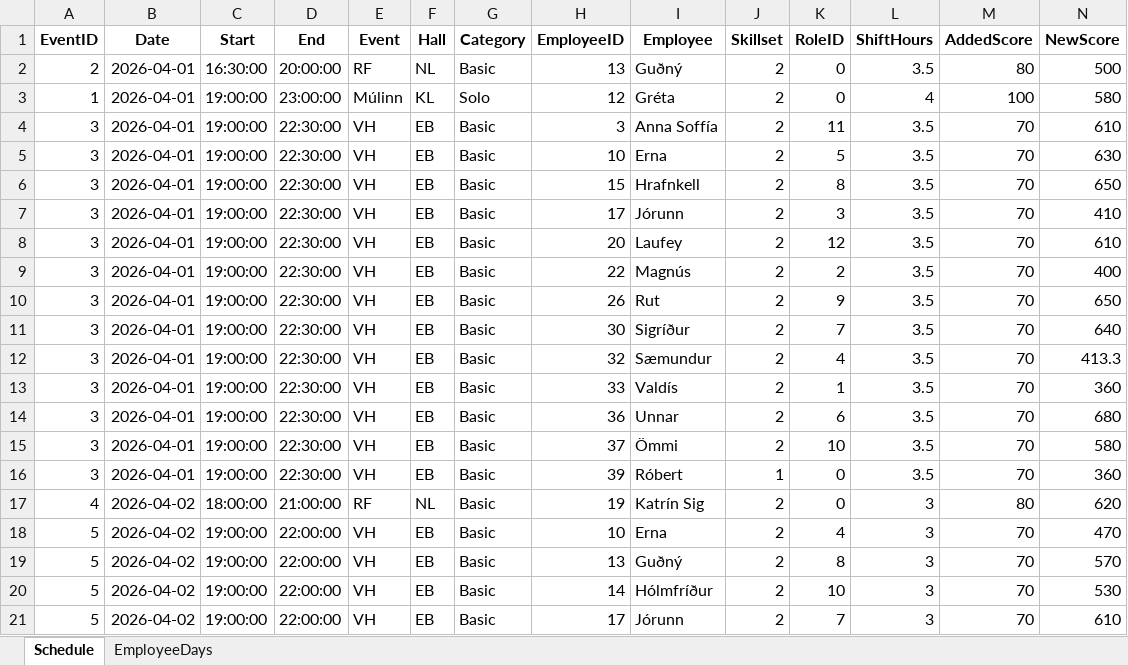
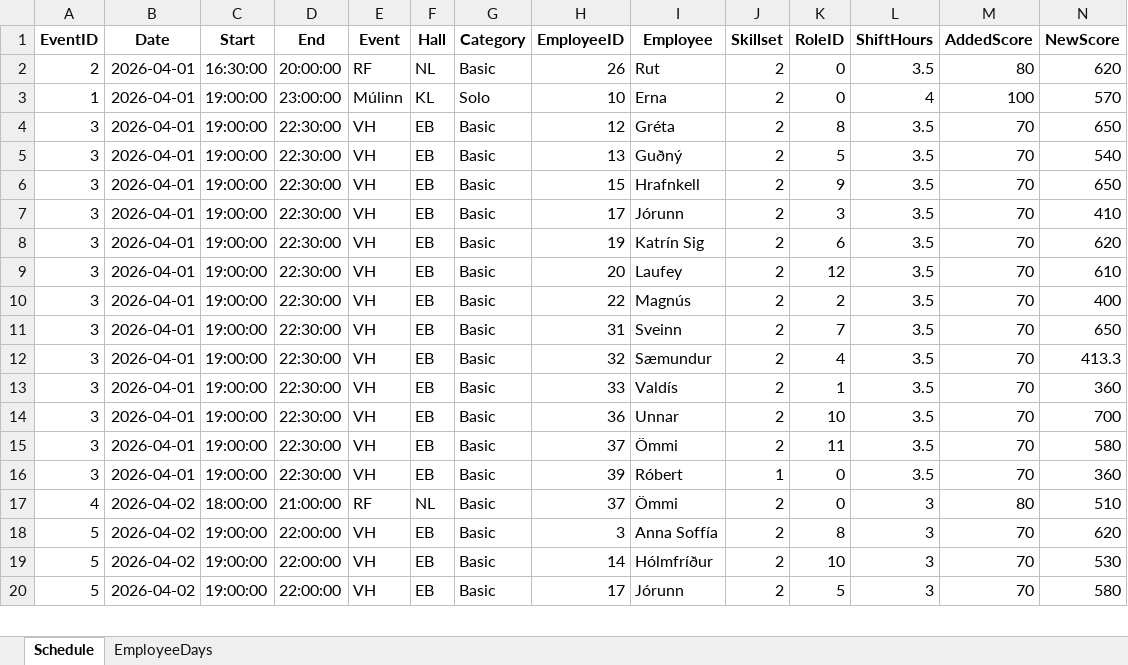
Before and after one commit to siljag23/Verkfraedi_X, an Excel workbook: Data/04_26_schedule_results.xlsx, sheet Schedule, drawn as a sheet; only a part is shown; values as stored, in another font and other column widths than the file's, no borders; removed rows and columns are numbered as before the commit, all else as after; the diff covers the shown part only; the diff names each change by its address in the sheet, - before the commit and + after, or states it on an @@ line.

```diff
--- a/Data/04_26_schedule_results.xlsx (sheet Schedule)
+++ b/Data/04_26_schedule_results.xlsx (sheet Schedule)
-H2 (EmployeeID): 13
+H2 (EmployeeID): 26
-I2 (Employee): Guðný
+I2 (Employee): Rut
-N2 (NewScore): 500
+N2 (NewScore): 620
-H3 (EmployeeID): 12
+H3 (EmployeeID): 10
-I3 (Employee): Gréta
+I3 (Employee): Erna
-N3 (NewScore): 580
+N3 (NewScore): 570
-H4 (EmployeeID): 3
+H4 (EmployeeID): 12
-I4 (Employee): Anna Soffía
+I4 (Employee): Gréta
-K4 (RoleID): 11
+K4 (RoleID): 8
-N4 (NewScore): 610
+N4 (NewScore): 650
-H5 (EmployeeID): 10
+H5 (EmployeeID): 13
-I5 (Employee): Erna
+I5 (Employee): Guðný
-N5 (NewScore): 630
+N5 (NewScore): 540
-K6 (RoleID): 8
+K6 (RoleID): 9
+row 8: 3 | 2026-04-01 | 19:00:00 | 22:30:00 | VH | EB | Basic | 19 | Katrín Sig | 2 | 6 | 3.5 | 70 | 620
-row 10: 3 | 2026-04-01 | 19:00:00 | 22:30:00 | VH | EB | Basic | 26 | Rut | 2 | 9 | 3.5 | 70 | 650
-H11 (EmployeeID): 30
+H11 (EmployeeID): 31
-I11 (Employee): Sigríður
+I11 (Employee): Sveinn
-N11 (NewScore): 640
+N11 (NewScore): 650
-K14 (RoleID): 6
+K14 (RoleID): 10
-N14 (NewScore): 680
+N14 (NewScore): 700
-K15 (RoleID): 10
+K15 (RoleID): 11
-H17 (EmployeeID): 19
+H17 (EmployeeID): 37
-I17 (Employee): Katrín Sig
+I17 (Employee): Ömmi
-N17 (NewScore): 620
+N17 (NewScore): 510
-row 18: 5 | 2026-04-02 | 19:00:00 | 22:00:00 | VH | EB | Basic | 10 | Erna | 2 | 4 | 3 | 70 | 470
-H18 (EmployeeID): 13
+H18 (EmployeeID): 3
-I18 (Employee): Guðný
+I18 (Employee): Anna Soffía
-N18 (NewScore): 570
+N18 (NewScore): 620
-K20 (RoleID): 7
+K20 (RoleID): 5
-N20 (NewScore): 610
+N20 (NewScore): 580
```
Also changed, not shown: 11 added rows, 10 removed rows and 276 edited cells elsewhere in this sheet, sheet EmployeeDays, Data/03_26_schedule_results.xlsx, 6 other files.
